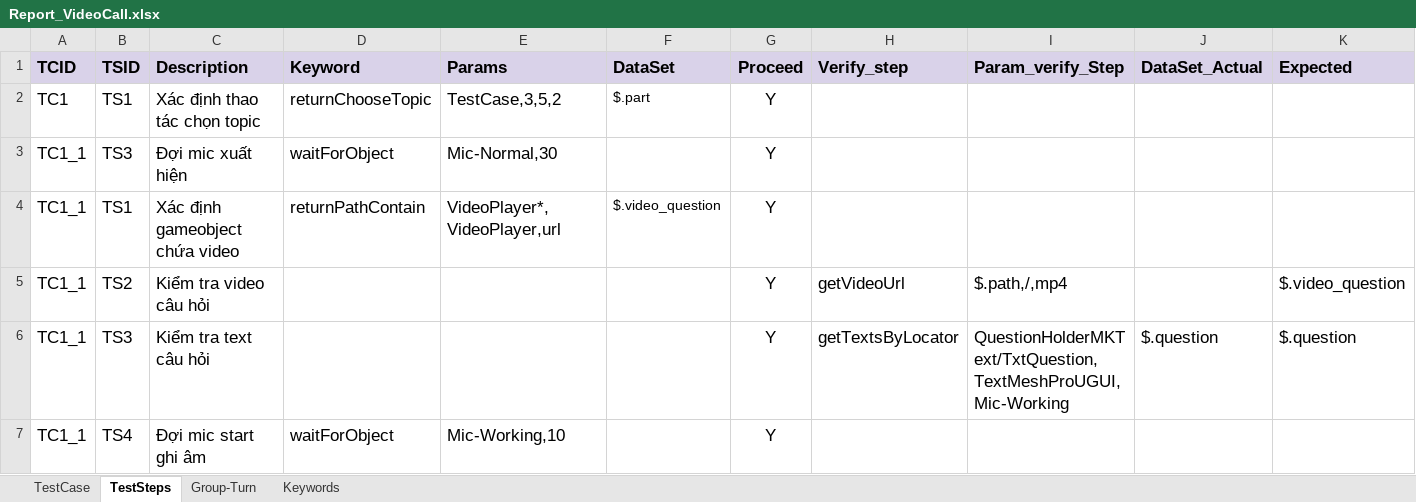
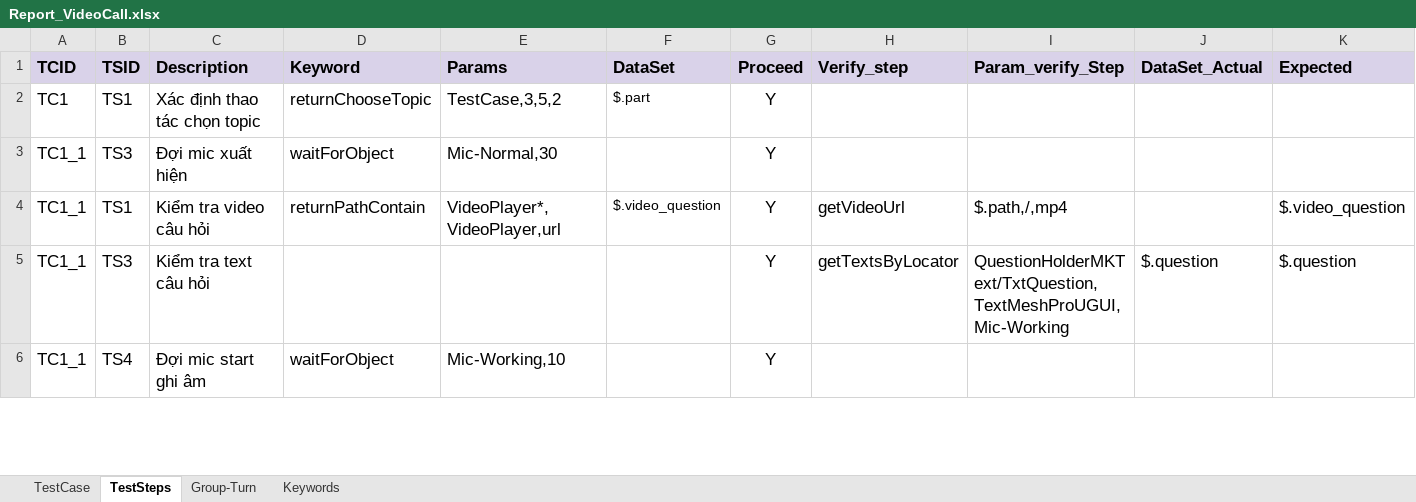
Before and after one commit to ngale892/tool_test_game, an Excel workbook: config/testcases/Report_VideoCall.xlsx, sheet TestSteps, drawn as a sheet; only a part is shown; values as stored, in another font and other column widths than the file's, no borders; charts and pictures and conditional formats not drawn; removed rows and columns are numbered as before the commit, all else as after; rows hold the shown columns only; the diff covers the shown part only; the diff names each change by its address in the sheet, - before the commit and + after, or states it on an @@ line.

```diff
--- a/config/testcases/Report_VideoCall.xlsx (sheet TestSteps)
+++ b/config/testcases/Report_VideoCall.xlsx (sheet TestSteps)
-row 4: TC1_1 | TS1 | Xác định gameobject chứa video | returnPathContain | VideoPlayer*,VideoPlayer,url | $.video_question | Y
-B4 (TSID): TS2
+B4 (TSID): TS1
-D4 (Keyword): (empty)
+D4 (Keyword): returnPathContain
-E4 (Params): (empty)
+E4 (Params): VideoPlayer*,VideoPlayer,url
-F4 (DataSet): (empty)
+F4 (DataSet): $.video_question
```
Also changed, not shown: 2 removed rows and 8 edited cells elsewhere in this sheet, 1 other file.
